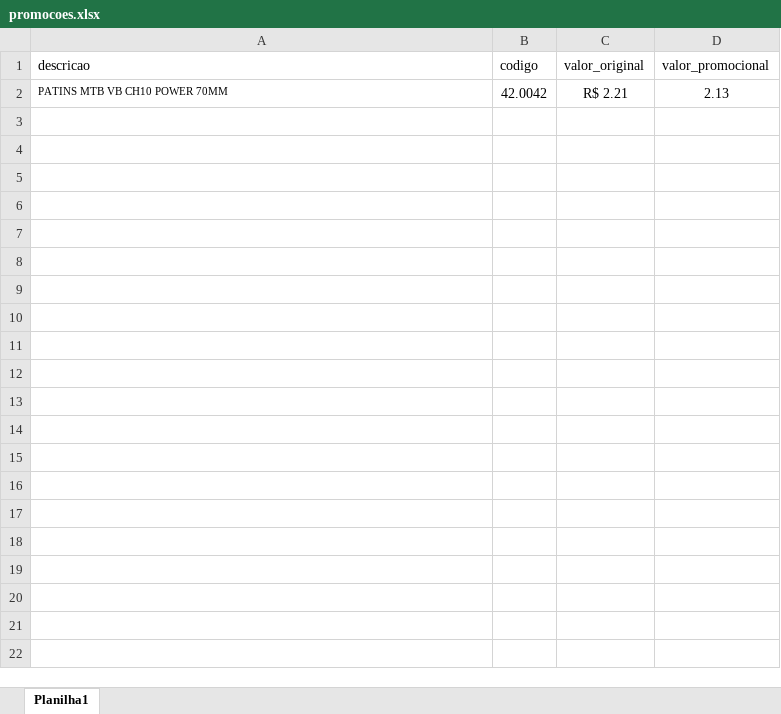
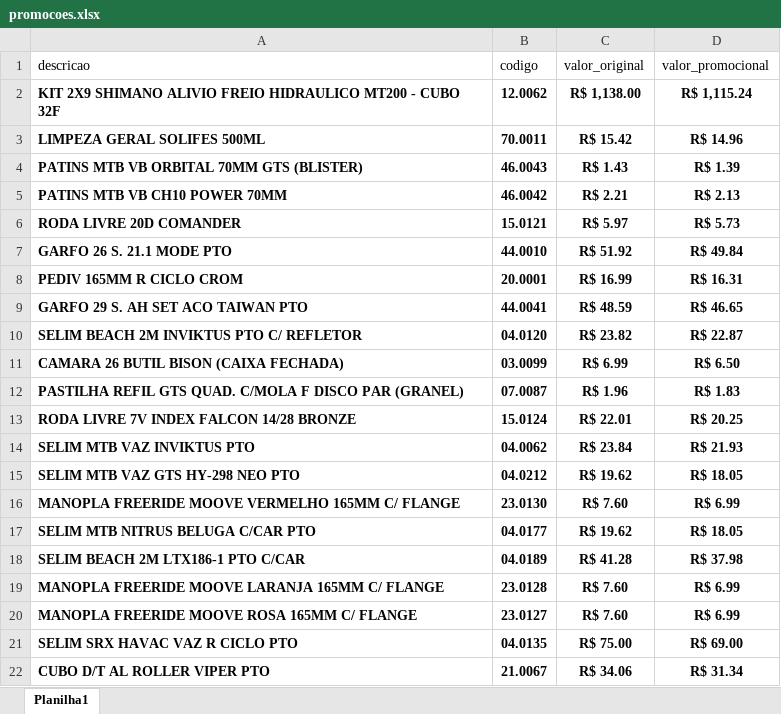
Before and after one commit to RafaelSilvaCastro/gerador-imagem-python, an Excel workbook: promocoes.xlsx, sheet Planilha1, drawn as a sheet; values as stored, in another font and other column widths than the file's, no borders; addresses are those after the commit; the diff names each change by its address in the sheet, - before the commit and + after, or states it on an @@ line.

```diff
--- a/promocoes.xlsx (sheet Planilha1)
+++ b/promocoes.xlsx (sheet Planilha1)
+row 2: KIT 2X9 SHIMANO ALIVIO FREIO HIDRAULICO MT200 - CUBO 32F | 12.0062 | R$ 1,138.00 | R$ 1,115.24
+row 3: LIMPEZA GERAL SOLIFES 500ML | 70.0011 | R$ 15.42 | R$ 14.96
+row 4: PATINS MTB VB ORBITAL 70MM GTS (BLISTER) | 46.0043 | R$ 1.43 | R$ 1.39
-A5:D5 bold: off
+A5:D5 bold: on
@@ A5 text size: larger @@
-B5 (codigo): 42.0042
+B5 (codigo): 46.0042
-D5 (valor_promocional): 2.13
+D5 (valor_promocional): R$ 2.13
+row 6: RODA LIVRE 20D COMANDER | 15.0121 | R$ 5.97 | R$ 5.73
+row 7: GARFO 26 S. 21.1 MODE PTO | 44.0010 | R$ 51.92 | R$ 49.84
+row 8: PEDIV 165MM R CICLO CROM | 20.0001 | R$ 16.99 | R$ 16.31
+row 9: GARFO 29 S. AH SET ACO TAIWAN PTO | 44.0041 | R$ 48.59 | R$ 46.65
+row 10: SELIM BEACH 2M INVIKTUS PTO C/ REFLETOR | 04.0120 | R$ 23.82 | R$ 22.87
+row 11: CAMARA 26 BUTIL BISON (CAIXA FECHADA) | 03.0099 | R$ 6.99 | R$ 6.50
+row 12: PASTILHA REFIL GTS QUAD. C/MOLA F DISCO PAR (GRANEL) | 07.0087 | R$ 1.96 | R$ 1.83
+row 13: RODA LIVRE 7V INDEX FALCON 14/28 BRONZE | 15.0124 | R$ 22.01 | R$ 20.25
+row 14: SELIM MTB VAZ INVIKTUS PTO | 04.0062 | R$ 23.84 | R$ 21.93
+row 15: SELIM MTB VAZ GTS HY-298 NEO PTO | 04.0212 | R$ 19.62 | R$ 18.05
+row 16: MANOPLA FREERIDE MOOVE VERMELHO 165MM C/ FLANGE | 23.0130 | R$ 7.60 | R$ 6.99
+row 17: SELIM MTB NITRUS BELUGA C/CAR PTO | 04.0177 | R$ 19.62 | R$ 18.05
+row 18: SELIM BEACH 2M LTX186-1 PTO C/CAR | 04.0189 | R$ 41.28 | R$ 37.98
+row 19: MANOPLA FREERIDE MOOVE LARANJA 165MM C/ FLANGE | 23.0128 | R$ 7.60 | R$ 6.99
+row 20: MANOPLA FREERIDE MOOVE ROSA 165MM C/ FLANGE | 23.0127 | R$ 7.60 | R$ 6.99
+row 21: SELIM SRX HAVAC VAZ R CICLO PTO | 04.0135 | R$ 75.00 | R$ 69.00
+row 22: CUBO D/T AL ROLLER VIPER PTO | 21.0067 | R$ 34.06 | R$ 31.34
```
Also changed, not shown: 39 other files.
